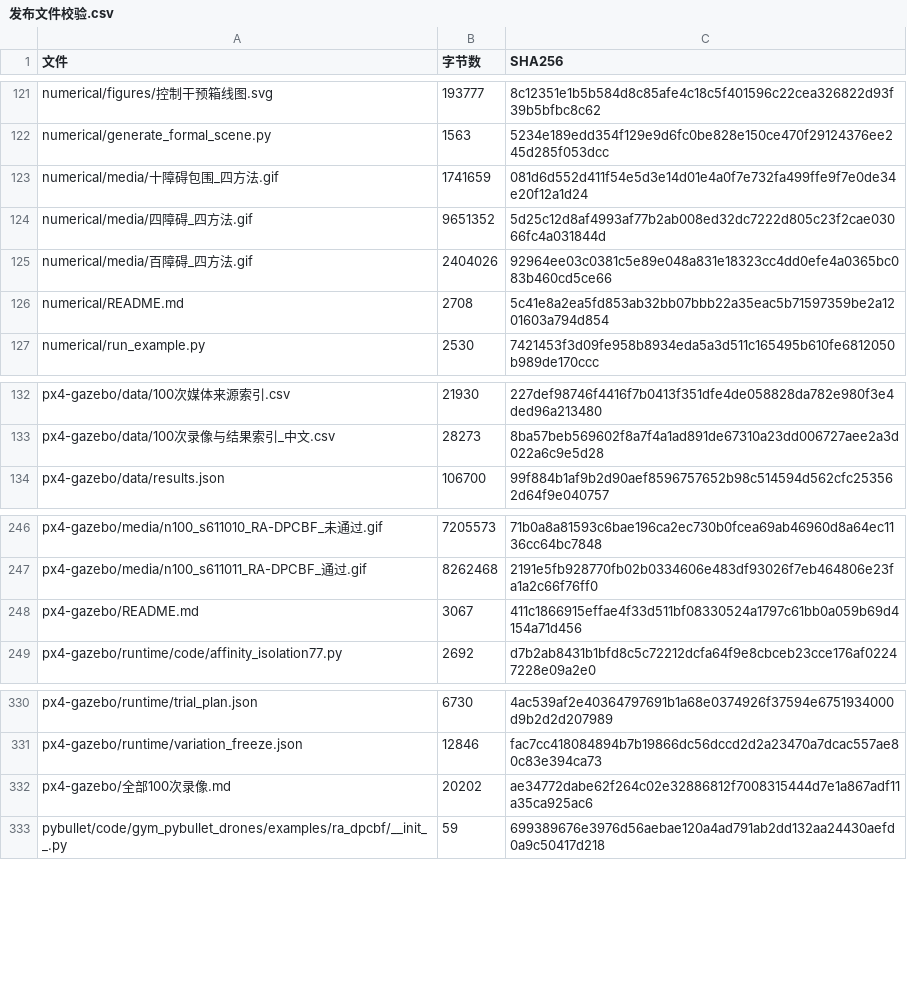
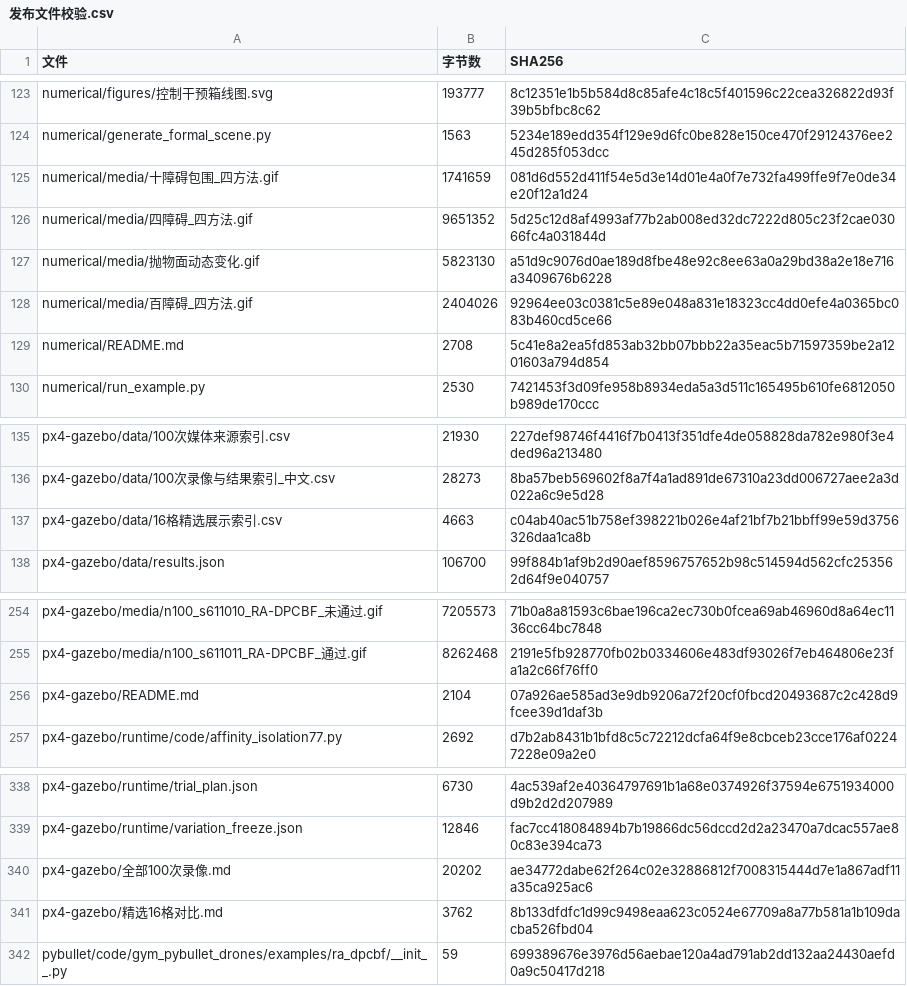
Before and after one commit to lx204914-ops/xr_teleoperate_SHU, a CSV file: 3d-ra-dpcbf/reproducibility/发布文件校验.csv, drawn as a sheet; only a part is shown, gaps mark what is left out; the diff covers the shown part only.

```diff
--- a/3d-ra-dpcbf/reproducibility/发布文件校验.csv
+++ b/3d-ra-dpcbf/reproducibility/发布文件校验.csv
@@ -124,2 +126,3 @@ numerical/media/十障碍包围_四方法.gif,1741659,081d6d552d411f54e5d3e14d01
 numerical/media/四障碍_四方法.gif,9651352,5d25c12d8af4993af77b2ab008ed32dc7222d805c23f2cae03066fc4a031844d
+numerical/media/抛物面动态变化.gif,5823130,a51d9c9076d0ae189d8fbe48e92c8ee63a0a29bd38a2e18e716a3409676b6228
 numerical/media/百障碍_四方法.gif,2404026,92964ee03c0381c5e89e048a831e18323cc4dd0efe4a0365bc083b460cd5ce66
@@ -133,2 +136,3 @@ px4-gazebo/data/100次媒体来源索引.csv,21930,227def98746f4416f7b0413f351df
 px4-gazebo/data/100次录像与结果索引_中文.csv,28273,8ba57beb569602f8a7f4a1ad891de67310a23dd006727aee2a3d022a6c9e5d28
+px4-gazebo/data/16格精选展示索引.csv,4663,c04ab40ac51b758ef398221b026e4af21bf7b21bbff99e59d3756326daa1ca8b
 px4-gazebo/data/results.json,106700,99f884b1af9b2d90aef8596757652b98c514594d562cfc253562d64f9e040757
@@ -247,3 +255,3 @@ px4-gazebo/media/n100_s611010_RA-DPCBF_未通过.gif,7205573,71b0a8a81593c6bae19
 px4-gazebo/media/n100_s611011_RA-DPCBF_通过.gif,8262468,2191e5fb928770fb02b0334606e483df93026f7eb464806e23fa1a2c66f76ff0
-px4-gazebo/README.md,3067,411c1866915effae4f33d511bf08330524a1797c61bb0a059b69d4154a71d456
+px4-gazebo/README.md,2104,07a926ae585ad3e9db9206a72f20cf0fbcd20493687c2c428d9fcee39d1daf3b
 px4-gazebo/runtime/code/affinity_isolation77.py,2692,d7b2ab8431b1bfd8c5c72212dcfa64f9e8cbceb23cce176af02247228e09a2e0
@@ -332,2 +340,3 @@ px4-gazebo/runtime/variation_freeze.json,12846,fac7cc418084894b7b19866dc56dccd2d
 px4-gazebo/全部100次录像.md,20202,ae34772dabe62f264c02e32886812f7008315444d7e1a867adf11a35ca925ac6
+px4-gazebo/精选16格对比.md,3762,8b133dfdfc1d99c9498eaa623c0524e67709a8a77b581a1b109dacba526fbd04
 pybullet/code/gym_pybullet_drones/examples/ra_dpcbf/__init__.py,59,699389676e3976d56aebae120a4ad791ab2dd132aa24430aefd0a9c50417d218
```
Also changed, not shown: 8 added rows and 6 edited cells elsewhere in this file, 3d-ra-dpcbf/reproducibility/来源与校验清单.csv, 14 other files.
